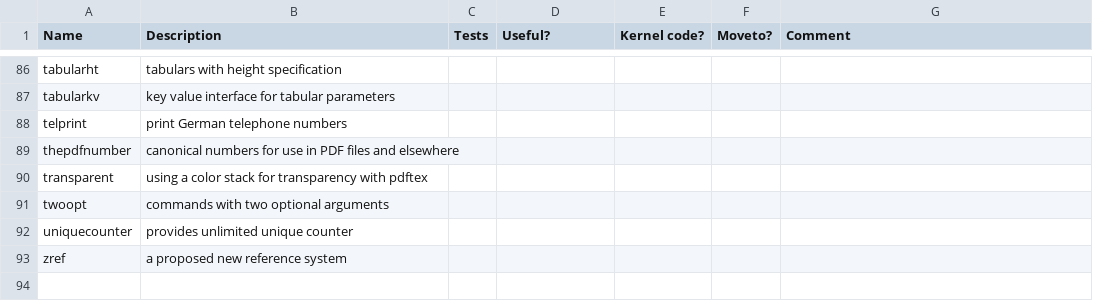
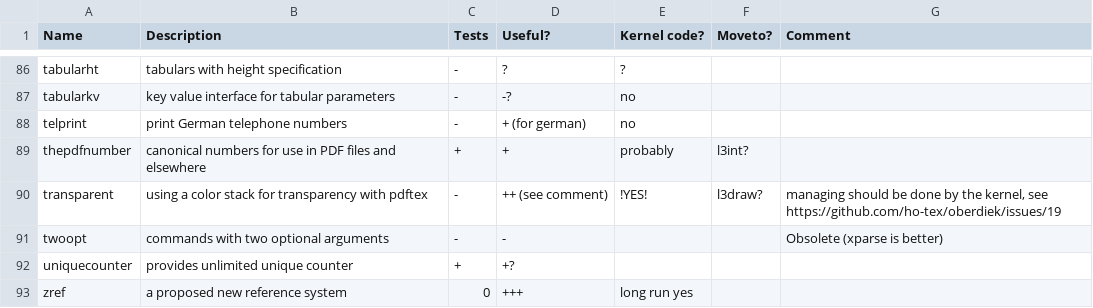
Before and after one commit to u-fischer/test-oberdiek, a CSV file: bundle.csv, drawn as a sheet; only a part is shown, gaps mark what is left out; the diff covers the shown part only.

```diff
--- a/bundle.csv
+++ b/bundle.csv
@@ -86,8 +86,8 @@ Name;Description;Tests;Useful?;Kernel code?;Moveto?;Comment
- tabularht; tabulars with height specification;;;;;
- tabularkv; key value interface for tabular parameters;;;;;
- telprint; print German telephone numbers;;;;;
- thepdfnumber; canonical numbers for use in PDF files and elsewhere;;;;;
- transparent; using a color stack for transparency with pdftex;;;;;
- twoopt; commands with two optional arguments;;;;;
- uniquecounter; provides unlimited unique counter;;;;;
- zref; a proposed new reference system;;;;;
+ tabularht; tabulars with height specification;-;?;?;;
+ tabularkv; key value interface for tabular parameters;-;-?;no;;
+ telprint; print German telephone numbers;-;+ (for german);no;;
+ thepdfnumber; canonical numbers for use in PDF files and elsewhere;+;+;probably;l3int?;
+ transparent; using a color stack for transparency with pdftex;-;++ (see comment);!YES!;l3draw?;managing should be done by the kernel, see https://github.com/ho-tex/oberdiek/issues/19
+ twoopt; commands with two optional arguments;-;-;;;Obsolete (xparse is better)
+ uniquecounter; provides unlimited unique counter;+;+?;;;
+ zref; a proposed new reference system;0;+++;long run yes;;
```
Also changed, not shown: 44 edited cells elsewhere in this file.
